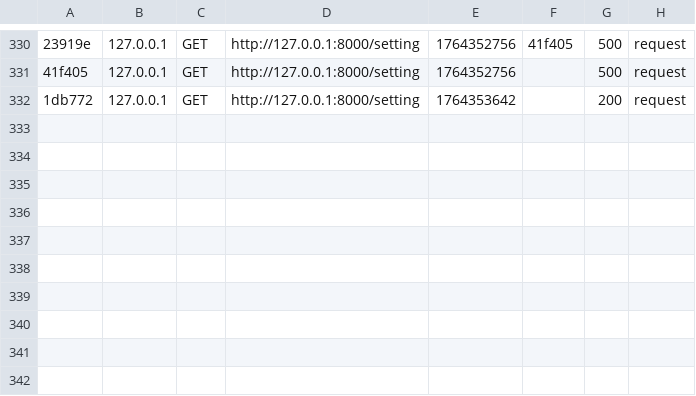
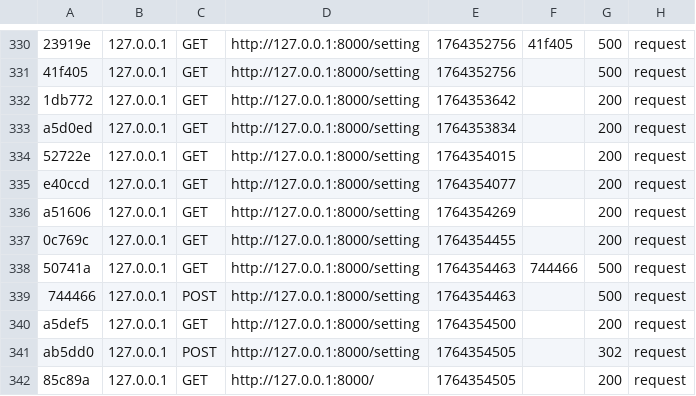
Before and after one commit to SalvadorGriaule/myfocus, a CSV file: app/var/cache/dev/profiler/index.csv, drawn as a sheet; only a part is shown, gaps mark what is left out; the diff names each change by its address in the sheet, - before the commit and + after, or states it on an @@ line.

```diff
--- a/app/var/cache/dev/profiler/index.csv
+++ b/app/var/cache/dev/profiler/index.csv
+row 333: a5d0ed | 127.0.0.1 | GET | http://127.0.0.1:8000/setting | 1764353834 |  | 200 | request
+row 334: 52722e | 127.0.0.1 | GET | http://127.0.0.1:8000/setting | 1764354015 |  | 200 | request
+row 335: e40ccd | 127.0.0.1 | GET | http://127.0.0.1:8000/setting | 1764354077 |  | 200 | request
+row 336: a51606 | 127.0.0.1 | GET | http://127.0.0.1:8000/setting | 1764354269 |  | 200 | request
+row 337: 0c769c | 127.0.0.1 | GET | http://127.0.0.1:8000/setting | 1764354455 |  | 200 | request
+row 338: 50741a | 127.0.0.1 | GET | http://127.0.0.1:8000/setting | 1764354463 | 744466 | 500 | request
+row 339: 744466 | 127.0.0.1 | POST | http://127.0.0.1:8000/setting | 1764354463 |  | 500 | request
+row 340: a5def5 | 127.0.0.1 | GET | http://127.0.0.1:8000/setting | 1764354500 |  | 200 | request
+row 341: ab5dd0 | 127.0.0.1 | POST | http://127.0.0.1:8000/setting | 1764354505 |  | 302 | request
+row 342: 85c89a | 127.0.0.1 | GET | http://127.0.0.1:8000/ | 1764354505 |  | 200 | request
```
Also changed, not shown: 4 other files.
